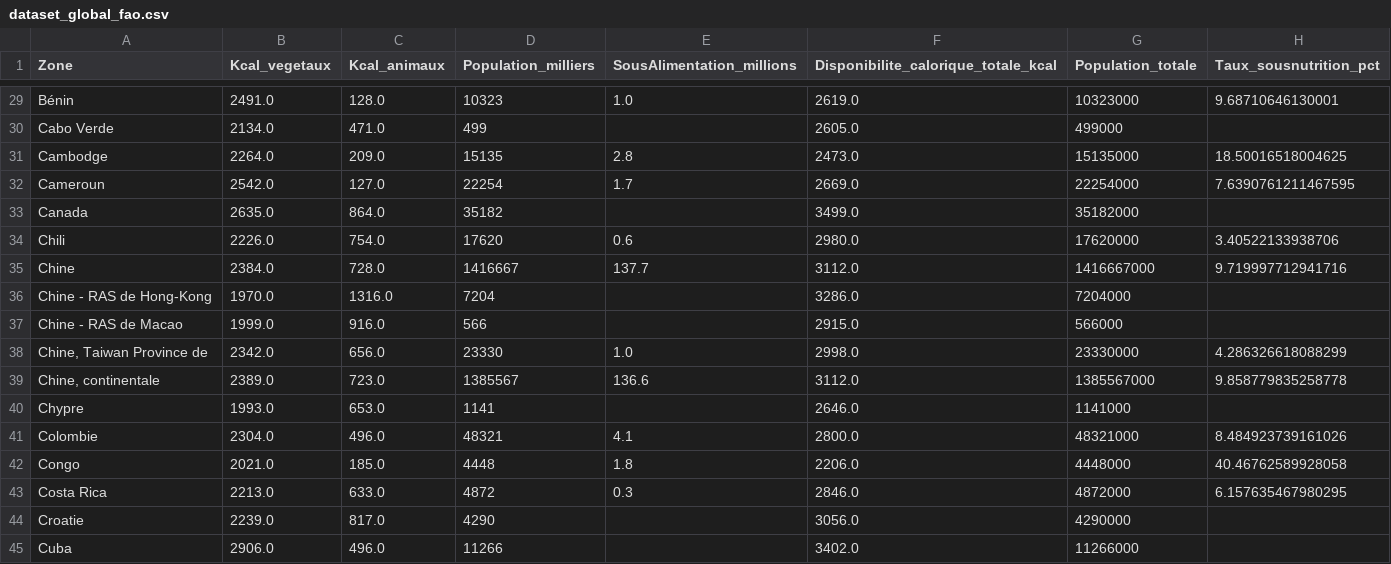
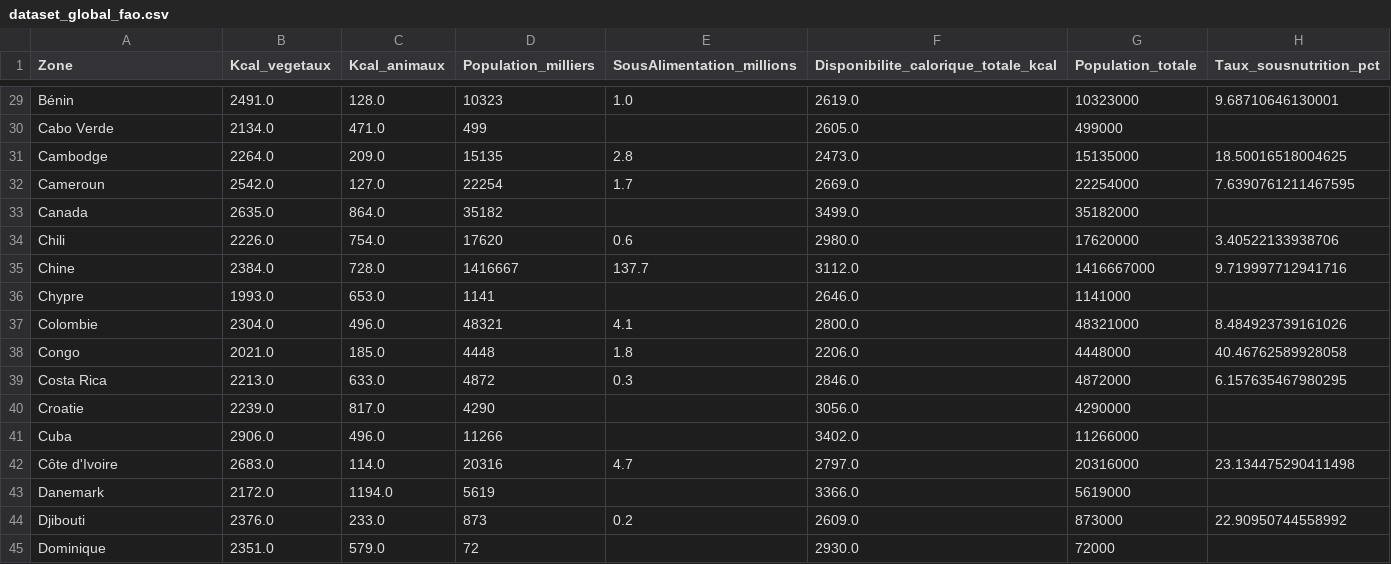
Before and after one commit to XiaoqingGdc/FAO_food_analysis, a CSV file: dataset_global_fao.csv, drawn as a sheet; only a part is shown, gaps mark what is left out; the shorter side is filled out with more unchanged rows; the diff names each change by its address in the sheet, - before the commit and + after, or states it on an @@ line.

Commit message:
maj dataset csv lié suppression group sous zone Chine

```diff
--- a/dataset_global_fao.csv
+++ b/dataset_global_fao.csv
-row 36: Chine - RAS de Hong-Kong | 1970.0 | 1316.0 | 7204 |  | 3286.0 | 7204000
-row 37: Chine - RAS de Macao | 1999.0 | 916.0 | 566 |  | 2915.0 | 566000
-row 38: Chine, Taiwan Province de | 2342.0 | 656.0 | 23330 | 1.0 | 2998.0 | 23330000 | 4.286326618088299
-row 39: Chine, continentale | 2389.0 | 723.0 | 1385567 | 136.6 | 3112.0 | 1385567000 | 9.858779835258778
```
